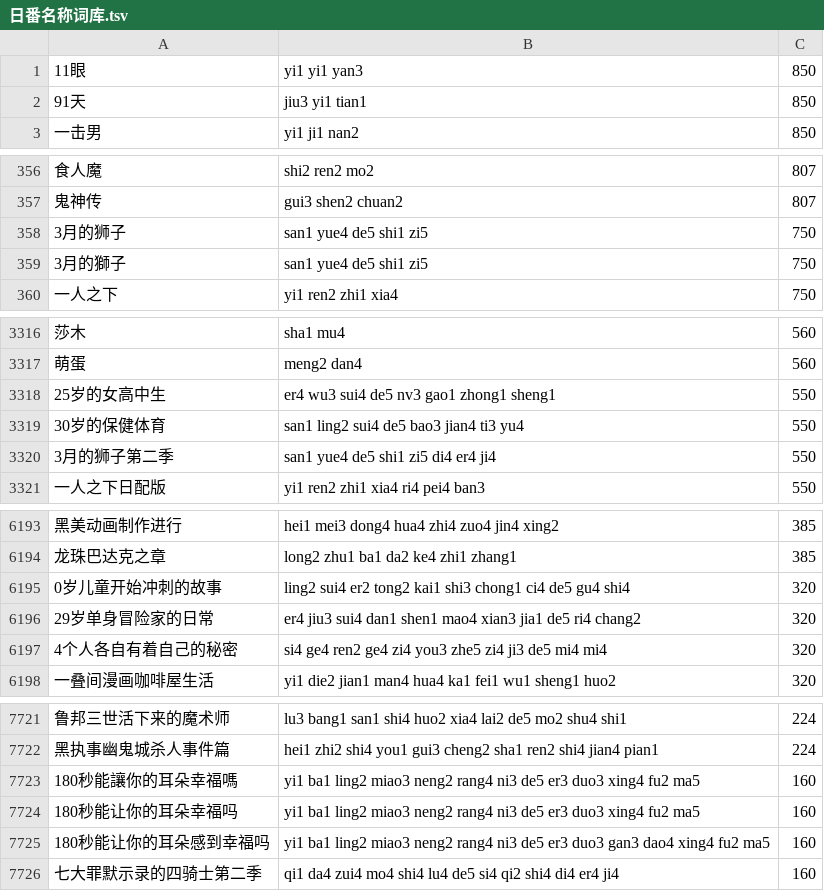
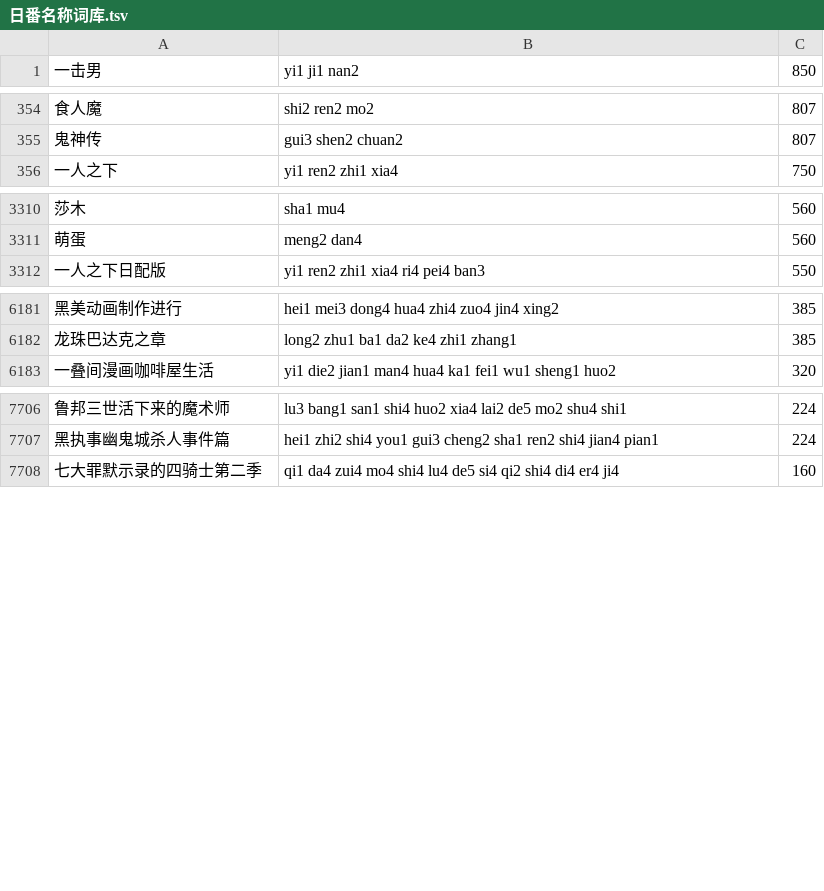
Before and after one commit to cccchiban/ziyongqingjianciku, a TSV file: 其他/日番名称词库.tsv, drawn as a sheet; only a part is shown, gaps mark what is left out; the diff covers the shown part only.

```diff
--- a/其他/日番名称词库.tsv
+++ b/其他/日番名称词库.tsv
@@ -1,3 +1 @@
-11眼	yi1 yi1 yan3	850
-91天	jiu3 yi1 tian1	850
 一击男	yi1 ji1 nan2	850
@@ -357,4 +355,2 @@
 鬼神传	gui3 shen2 chuan2	807
-3月的狮子	san1 yue4 de5 shi1 zi5	750
-3月的獅子	san1 yue4 de5 shi1 zi5	750
 一人之下	yi1 ren2 zhi1 xia4	750
@@ -3317,5 +3311,2 @@
 萌蛋	meng2 dan4	560
-25岁的女高中生	er4 wu3 sui4 de5 nv3 gao1 zhong1 sheng1	550
-30岁的保健体育	san1 ling2 sui4 de5 bao3 jian4 ti3 yu4	550
-3月的狮子第二季	san1 yue4 de5 shi1 zi5 di4 er4 ji4	550
 一人之下日配版	yi1 ren2 zhi1 xia4 ri4 pei4 ban3	550
@@ -6194,5 +6182,2 @@
 龙珠巴达克之章	long2 zhu1 ba1 da2 ke4 zhi1 zhang1	385
-0岁儿童开始冲刺的故事	ling2 sui4 er2 tong2 kai1 shi3 chong1 ci4 de5 gu4 shi4	320
-29岁单身冒险家的日常	er4 jiu3 sui4 dan1 shen1 mao4 xian3 jia1 de5 ri4 chang2	320
-4个人各自有着自己的秘密	si4 ge4 ren2 ge4 zi4 you3 zhe5 zi4 ji3 de5 mi4 mi4	320
 一叠间漫画咖啡屋生活	yi1 die2 jian1 man4 hua4 ka1 fei1 wu1 sheng1 huo2	320
@@ -7722,5 +7707,2 @@
 黑执事幽鬼城杀人事件篇	hei1 zhi2 shi4 you1 gui3 cheng2 sha1 ren2 shi4 jian4 pian1	224
-180秒能讓你的耳朵幸福嗎	yi1 ba1 ling2 miao3 neng2 rang4 ni3 de5 er3 duo3 xing4 fu2 ma5	160
-180秒能让你的耳朵幸福吗	yi1 ba1 ling2 miao3 neng2 rang4 ni3 de5 er3 duo3 xing4 fu2 ma5	160
-180秒能让你的耳朵感到幸福吗	yi1 ba1 ling2 miao3 neng2 rang4 ni3 de5 er3 duo3 gan3 dao4 xing4 fu2 ma5	160
 七大罪默示录的四骑士第二季	qi1 da4 zui4 mo4 shi4 lu4 de5 si4 qi2 shi4 di4 er4 ji4	160
```
Also changed, not shown: 6 removed rows elsewhere in this file, 其他/互联网软件名称词库.tsv, 其他/国内游戏名称词库.tsv, 15 other files.
